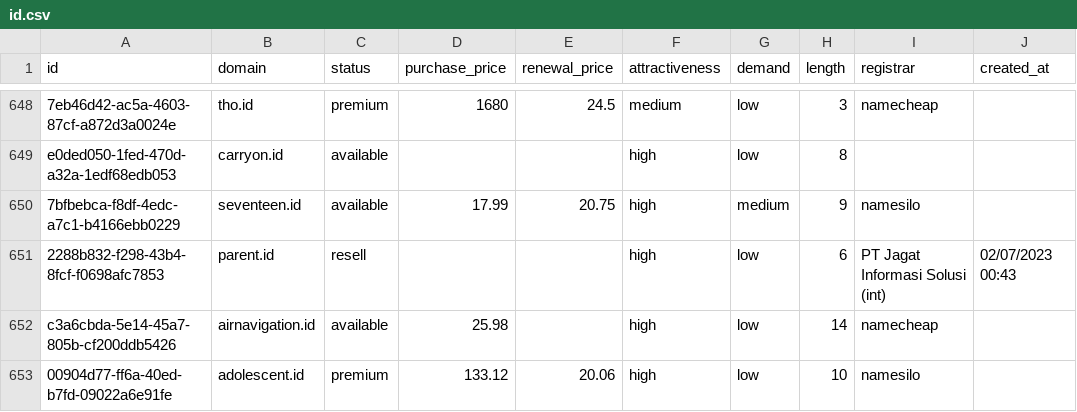
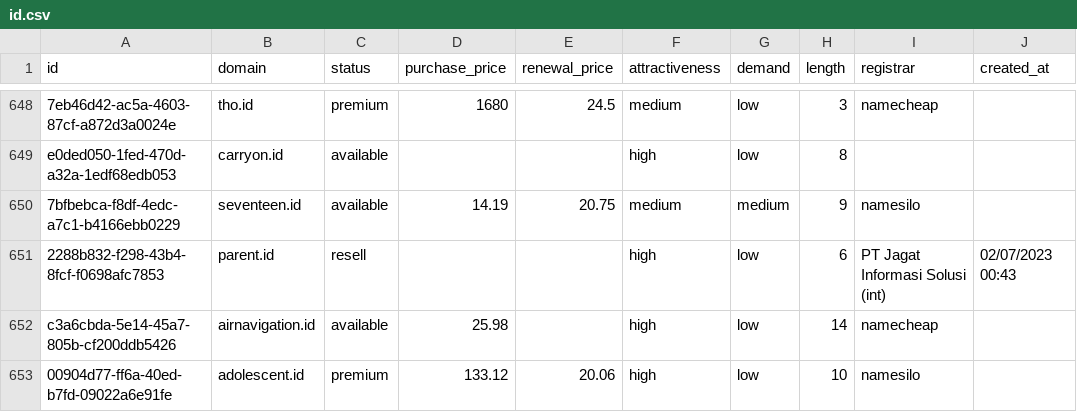
Before and after one commit to UniqueDomains/id-oneword-domains, a CSV file: id.csv, drawn as a sheet; only a part is shown, gaps mark what is left out; the diff names each change by its address in the sheet, - before the commit and + after, or states it on an @@ line.

Commit message:
Domains update

```diff
--- a/id.csv
+++ b/id.csv
-D650 (purchase_price): 17.99
+D650 (purchase_price): 14.19
-F650 (attractiveness): high
+F650 (attractiveness): medium
```
Also changed, not shown: 4 other files.
